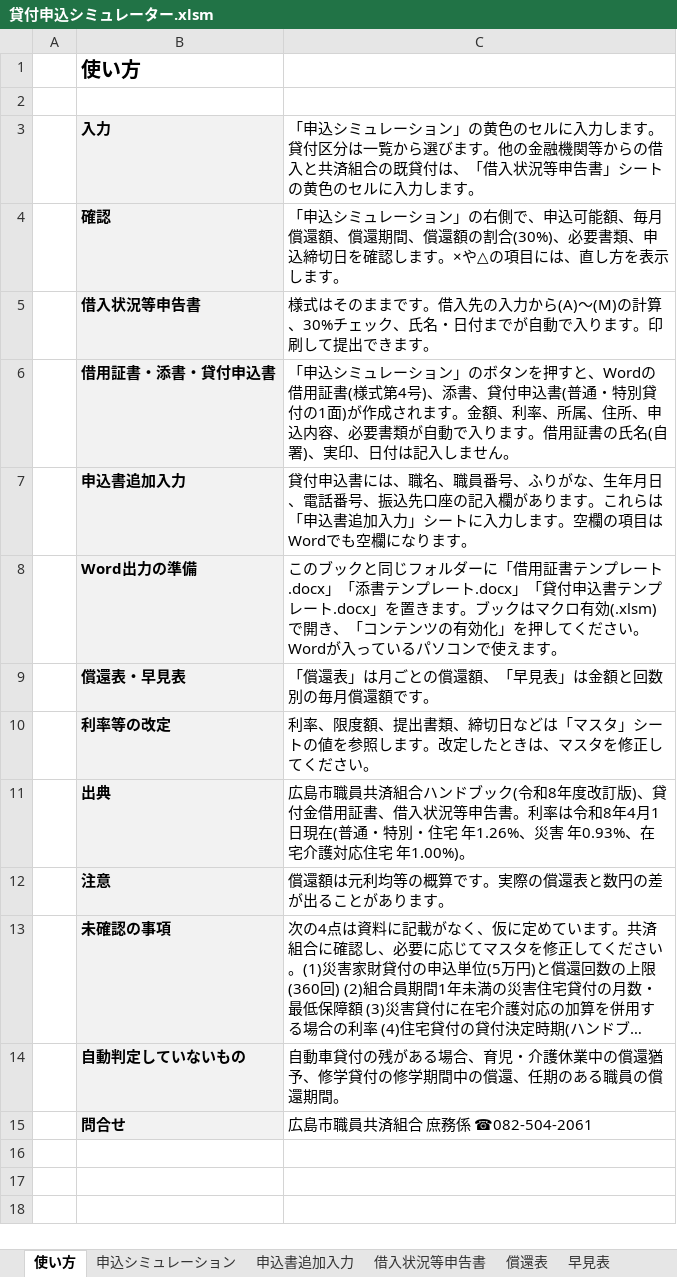
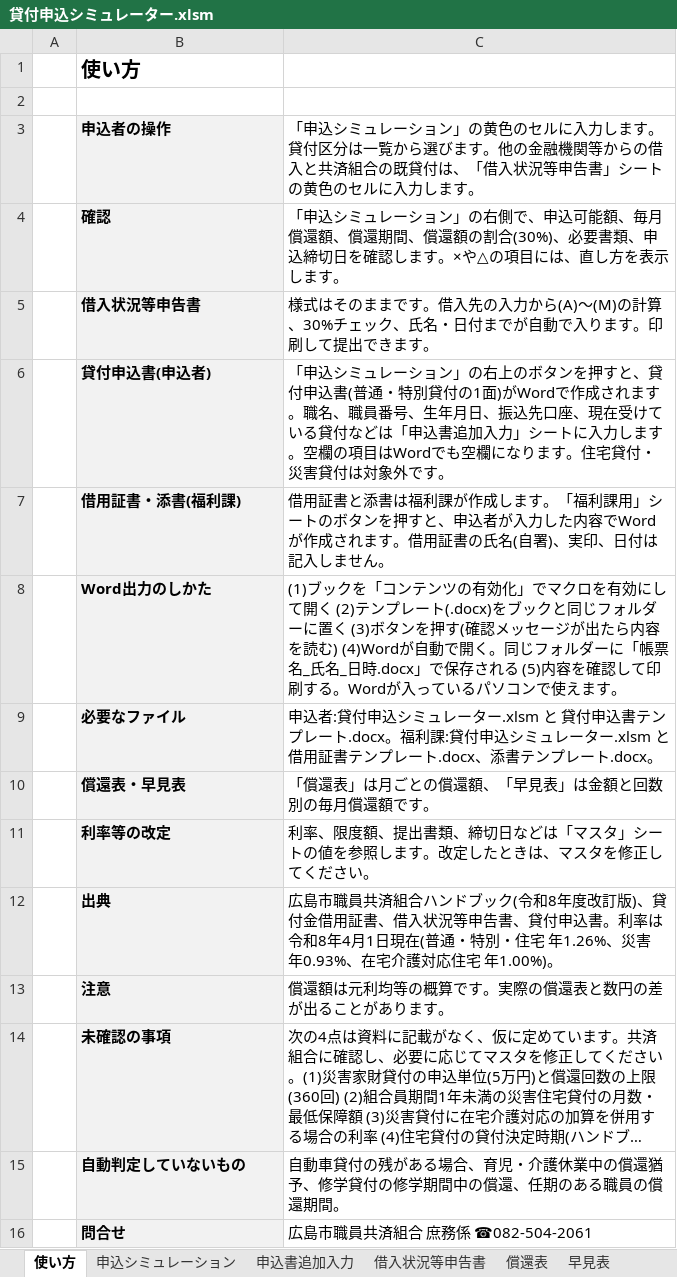
Before and after one commit to iidodo-com/iidodo, an Excel workbook: 貸付申込シミュレーター.xlsm, sheet 使い方, drawn as a sheet; long unchanged cells end in …; values as stored, in another font and other column widths than the file's, no borders; removed rows and columns are numbered as before the commit, all else as after; the diff names each change by its address in the sheet, - before the commit and + after, or states it on an @@ line.

```diff
--- a/貸付申込シミュレーター.xlsm (sheet 使い方)
+++ b/貸付申込シミュレーター.xlsm (sheet 使い方)
-B3: 入力
+B3: 申込者の操作
-row 6:  | 借用証書・添書・貸付申込書 | 「申込シミュレーション」のボタンを押すと、Wordの借用証書(様式第4号)、添書、貸付申込書(普通・特別貸付の1面)が作成されます。金額、利率、所属、住所、申込内容、必要書類が自動で入ります。借用証書の氏名(自署)、実印、日付は記入しません。
-row 7:  | 申込書追加入力 | 貸付申込書には、職名、職員番号、ふりがな、生年月日、電話番号、振込先口座の記入欄があります。これらは「申込書追加入力」シートに入力します。空欄の項目はWordでも空欄になります。
-row 8:  | Word出力の準備 | このブックと同じフォルダーに「借用証書テンプレート.docx」「添書テンプレート.docx」「貸付申込書テンプレート.docx」を置きます。ブックはマクロ有効(.xlsm)で開き、「コンテンツの有効化」を押してください。Wordが入っているパソコンで使えます。
+row 6:  | 貸付申込書(申込者) | 「申込シミュレーション」の右上のボタンを押すと、貸付申込書(普通・特別貸付の1面)がWordで作成されます。職名、職員番号、生年月日、振込先口座、現在受けている貸付などは「申込書追加入力」シートに入力します。空欄の項目はWordでも空欄になります。住宅貸付・災害貸付は対象外です。
+row 7:  | 借用証書・添書(福利課) | 借用証書と添書は福利課が作成します。「福利課用」シートのボタンを押すと、申込者が入力した内容でWordが作成されます。借用証書の氏名(自署)、実印、日付は記入しません。
+row 8:  | Word出力のしかた | (1)ブックを「コンテンツの有効化」でマクロを有効にして開く (2)テンプレート(.docx)をブックと同じフォルダーに置く (3)ボタンを押す(確認メッセージが出たら内容を読む) (4)Wordが自動で開く。同じフォルダーに「帳票名_氏名_日時.docx」で保存される (5)内容を確認して印刷する。Wordが入っているパソコンで使えます。
+row 9:  | 必要なファイル | 申込者:貸付申込シミュレーター.xlsm と 貸付申込書テンプレート.docx。福利課:貸付申込シミュレーター.xlsm と 借用証書テンプレート.docx、添書テンプレート.docx。
-C12: …等申告書。利率は…
+C12: …等申告書、貸付申込書。利率は…
```
Also changed, not shown: sheet Word差込データ, sheet 申込書追加入力, sheet 申込シミュレーション, other sheet tabs, 3 other files.
